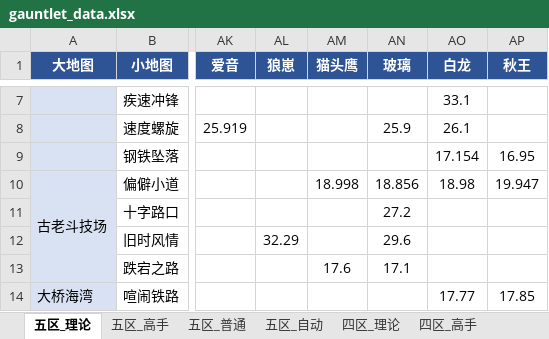
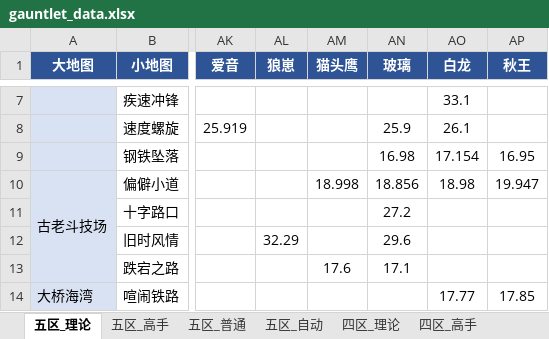
Before and after one commit to Testiphi/MutualExclusionAllocator, an Excel workbook: gauntlet_data.xlsx, sheet 五区_理论, drawn as a sheet; only a part is shown, gaps mark what is left out; values as stored, in another font and other column widths than the file's, no borders; the diff names each change by its address in the sheet, - before the commit and + after, or states it on an @@ line.

```diff
--- a/gauntlet_data.xlsx (sheet 五区_理论)
+++ b/gauntlet_data.xlsx (sheet 五区_理论)
-AN9 (玻璃): (empty)
+AN9 (玻璃): 16.98
```
Also changed, not shown: sheet 五区_高手, 1 other file.
